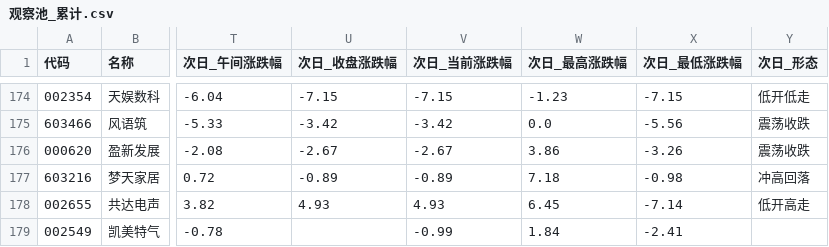
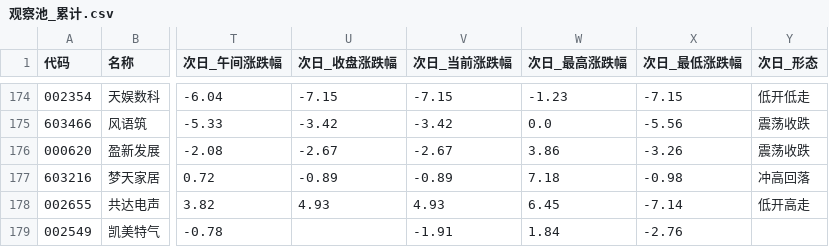
Before and after one commit to xps520/mx-stocks-monitor, a CSV file: mx_stocks_screener/观察池_累计.csv, drawn as a sheet; only a part is shown, gaps mark what is left out; the diff names each change by its address in the sheet, - before the commit and + after, or states it on an @@ line.

```diff
--- a/mx_stocks_screener/观察池_累计.csv
+++ b/mx_stocks_screener/观察池_累计.csv
-V179 (次日_当前涨跌幅): -0.99
+V179 (次日_当前涨跌幅): -1.91
-X179 (次日_最低涨跌幅): -2.41
+X179 (次日_最低涨跌幅): -2.76
```
Also changed, not shown: 1 other file.
